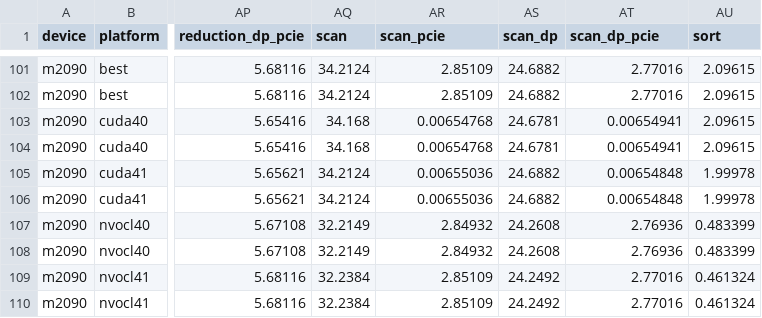
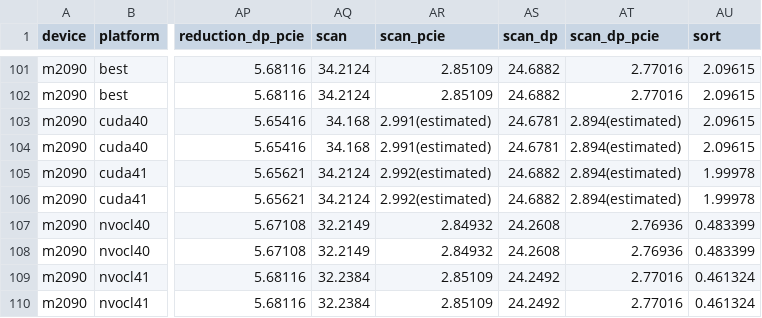
Before and after one commit to vetter/shoc, a CSV file: data/results.csv, drawn as a sheet; only a part is shown, gaps mark what is left out; the diff covers the shown part only; the diff names each change by its address in the sheet, - before the commit and + after, or states it on an @@ line.

Commit message:
replacing broken cuda scan results with estimated correct values.

```diff
--- a/data/results.csv
+++ b/data/results.csv
-AR103:AR104 (scan_pcie): 0.00654768
+AR103:AR104 (scan_pcie): 2.991(estimated)
-AT103:AT104 (scan_dp_pcie): 0.00654941
+AT103:AT104 (scan_dp_pcie): 2.894(estimated)
-AR105:AR106 (scan_pcie): 0.00655036
+AR105:AR106 (scan_pcie): 2.992(estimated)
-AT105:AT106 (scan_dp_pcie): 0.00654848
+AT105:AT106 (scan_dp_pcie): 2.894(estimated)
```
Also changed, not shown: 60 edited cells elsewhere in this file.
